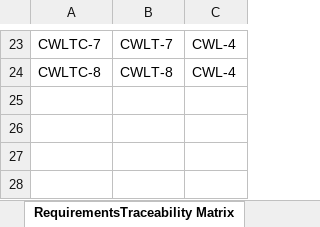
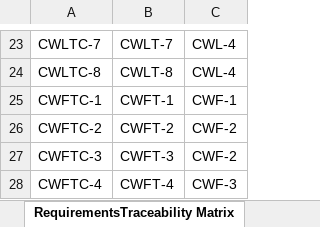
Before and after one commit to STM2050/ClimaWatch-Testing-Documentation, an Excel workbook: ClimaWatch Testing Documentation.xlsx, sheet RequirementsTraceability Matrix, drawn as a sheet; only a part is shown, gaps mark what is left out; values as stored, in another font and other column widths than the file's, no borders; the diff names each change by its address in the sheet, - before the commit and + after, or states it on an @@ line.

Commit message:
ClimaWatch Testing Documentation.xlsx

```diff
--- a/ClimaWatch Testing Documentation.xlsx (sheet RequirementsTraceability Matrix)
+++ b/ClimaWatch Testing Documentation.xlsx (sheet RequirementsTraceability Matrix)
+row 25: CWFTC-1 | CWFT-1 | CWF-1
+row 26: CWFTC-2 | CWFT-2 | CWF-2
+row 27: CWFTC-3 | CWFT-3 | CWF-2
+row 28: CWFTC-4 | CWFT-4 | CWF-3
```
Also changed, not shown: sheet CWF-Test Scenario, sheet Requirements.
